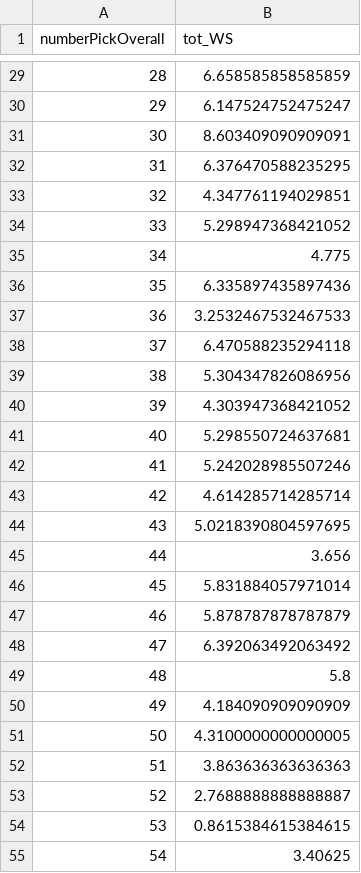
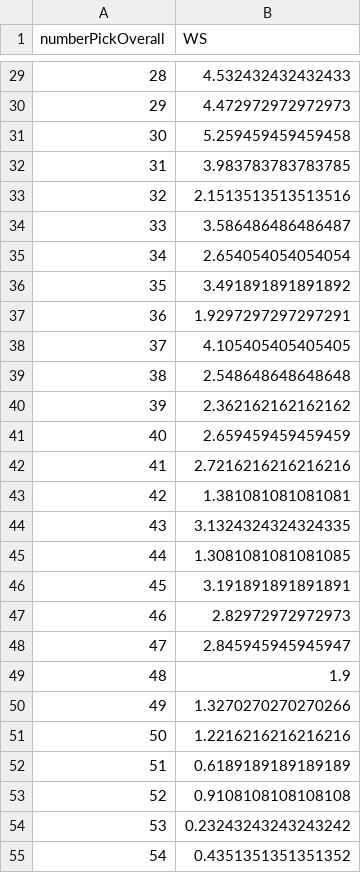
Before and after one commit to kheuton/draft_lab, a CSV file: avg_rookie_winshare.csv, drawn as a sheet; only a part is shown, gaps mark what is left out; the diff covers the shown part only.

```diff
--- a/avg_rookie_winshare.csv
+++ b/avg_rookie_winshare.csv
@@ -1 +1 @@
-numberPickOverall,tot_WS
+numberPickOverall,WS
@@ -29,27 +29,27 @@ numberPickOverall,tot_WS
-28,6.658585858585859
-29,6.147524752475247
-30,8.603409090909091
-31,6.376470588235295
-32,4.347761194029851
-33,5.298947368421052
-34,4.775
-35,6.335897435897436
-36,3.2532467532467533
-37,6.470588235294118
-38,5.304347826086956
-39,4.303947368421052
-40,5.298550724637681
-41,5.242028985507246
-42,4.614285714285714
-43,5.0218390804597695
-44,3.656
-45,5.831884057971014
-46,5.878787878787879
-47,6.392063492063492
-48,5.8
-49,4.184090909090909
-50,4.3100000000000005
-51,3.863636363636363
-52,2.7688888888888887
-53,0.8615384615384615
-54,3.40625
+28,4.532432432432433
+29,4.472972972972973
+30,5.259459459459458
+31,3.983783783783785
+32,2.1513513513513516
+33,3.586486486486487
+34,2.654054054054054
+35,3.491891891891892
+36,1.9297297297297291
+37,4.105405405405405
+38,2.548648648648648
+39,2.362162162162162
+40,2.659459459459459
+41,2.7216216216216216
+42,1.381081081081081
+43,3.1324324324324335
+44,1.3081081081081085
+45,3.191891891891891
+46,2.82972972972973
+47,2.845945945945947
+48,1.9
+49,1.3270270270270266
+50,1.2216216216216216
+51,0.6189189189189189
+52,0.9108108108108108
+53,0.23243243243243242
+54,0.4351351351351352
```
Also changed, not shown: 33 edited cells elsewhere in this file, 6 other files.
